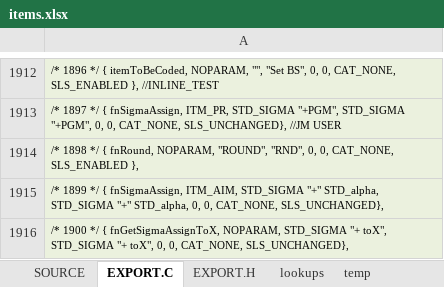
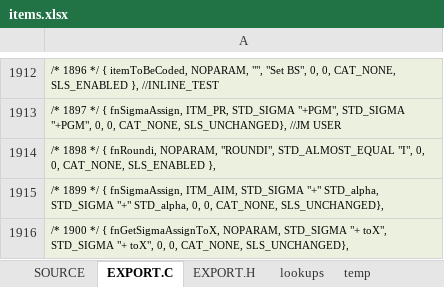
Before and after one commit to semi-simple/C43-mirror, an Excel workbook: src/items.xlsx, sheet EXPORT.C, drawn as a sheet; only a part is shown, gaps mark what is left out; values as stored, in another font and other column widths than the file's, no borders; the diff names each change by its address in the sheet, - before the commit and + after, or states it on an @@ line.

```diff
--- a/src/items.xlsx (sheet EXPORT.C)
+++ b/src/items.xlsx (sheet EXPORT.C)
-A1914: …*/ { fnRound, NOPARAM, "ROUND", "RND", 0, 0,…
+A1914: …*/ { fnRoundi, NOPARAM, "ROUNDI", STD_ALMOST_EQUAL "I", 0, 0,…
```
Also changed, not shown: sheet SOURCE, sheet EXPORT.H, 10 other files.
